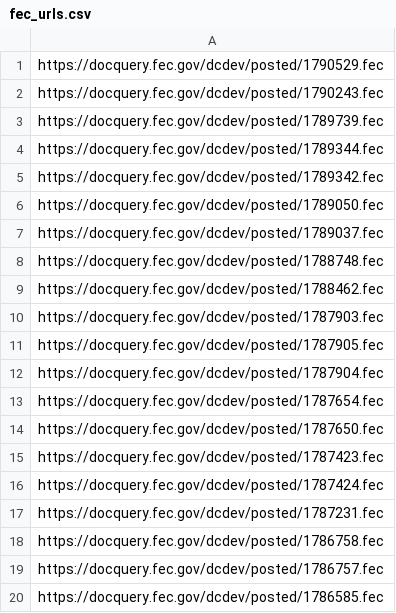
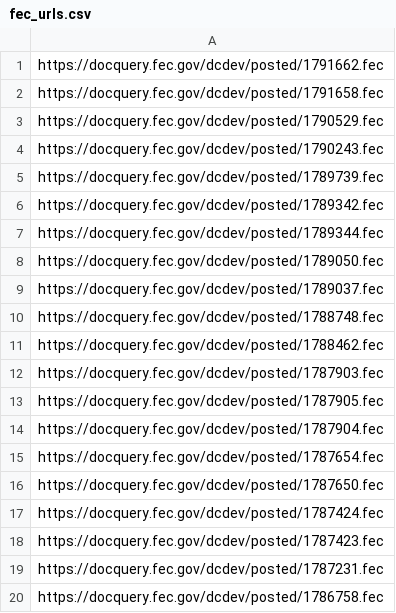
Before and after one commit to lemonaidn/udp_bot, a CSV file: fec_urls.csv, drawn as a sheet.

```diff
--- a/fec_urls.csv
+++ b/fec_urls.csv
@@ -1 +1,3 @@
+https://docquery.fec.gov/dcdev/posted/1791662.fec
+https://docquery.fec.gov/dcdev/posted/1791658.fec
 https://docquery.fec.gov/dcdev/posted/1790529.fec
@@ -3,4 +5,4 @@ https://docquery.fec.gov/dcdev/posted/1790243.fec
 https://docquery.fec.gov/dcdev/posted/1789739.fec
+https://docquery.fec.gov/dcdev/posted/1789342.fec
 https://docquery.fec.gov/dcdev/posted/1789344.fec
-https://docquery.fec.gov/dcdev/posted/1789342.fec
 https://docquery.fec.gov/dcdev/posted/1789050.fec
@@ -14,7 +16,5 @@ https://docquery.fec.gov/dcdev/posted/1787654.fec
 https://docquery.fec.gov/dcdev/posted/1787650.fec
+https://docquery.fec.gov/dcdev/posted/1787424.fec
 https://docquery.fec.gov/dcdev/posted/1787423.fec
-https://docquery.fec.gov/dcdev/posted/1787424.fec
 https://docquery.fec.gov/dcdev/posted/1787231.fec
 https://docquery.fec.gov/dcdev/posted/1786758.fec
-https://docquery.fec.gov/dcdev/posted/1786757.fec
-https://docquery.fec.gov/dcdev/posted/1786585.fec
```
Also changed, not shown: last_twenty_ind_expenditures_df.csv, pdf_urls.csv, 4 other files.
